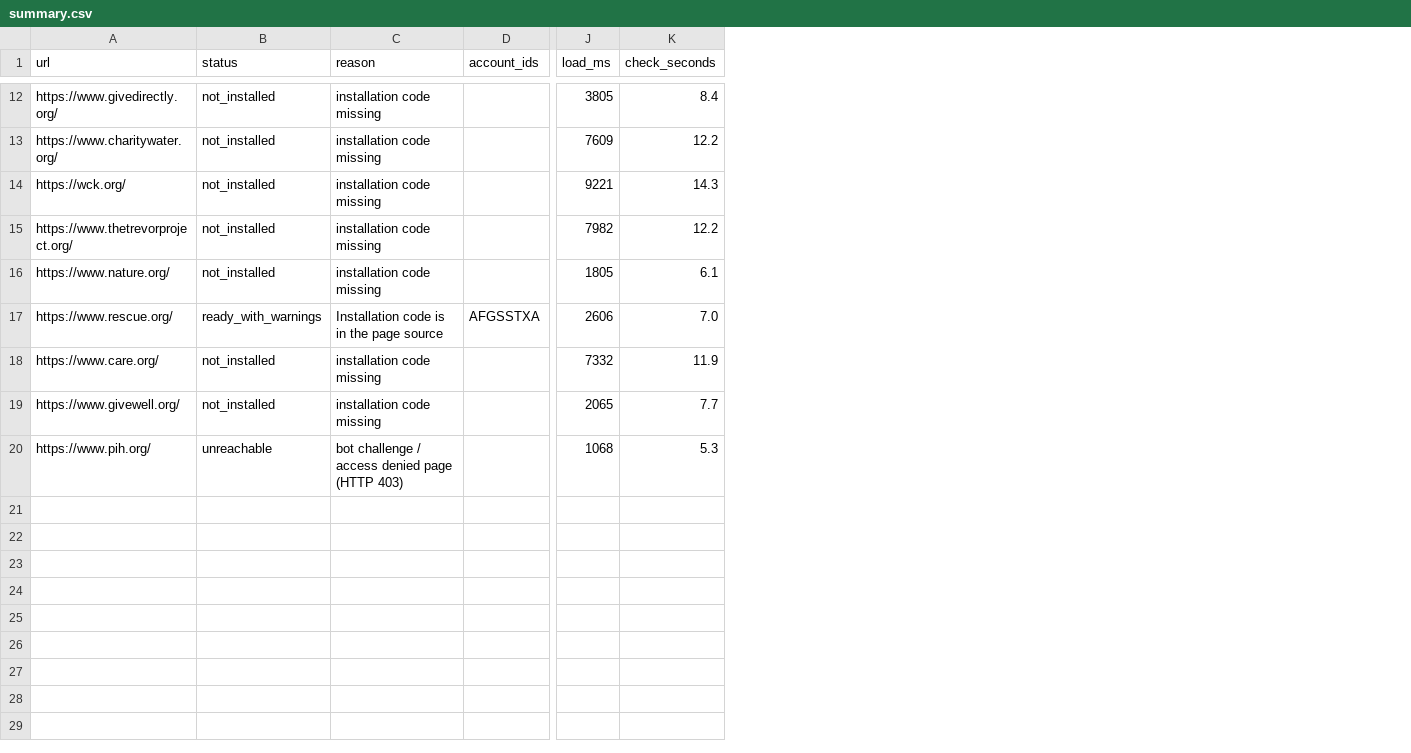
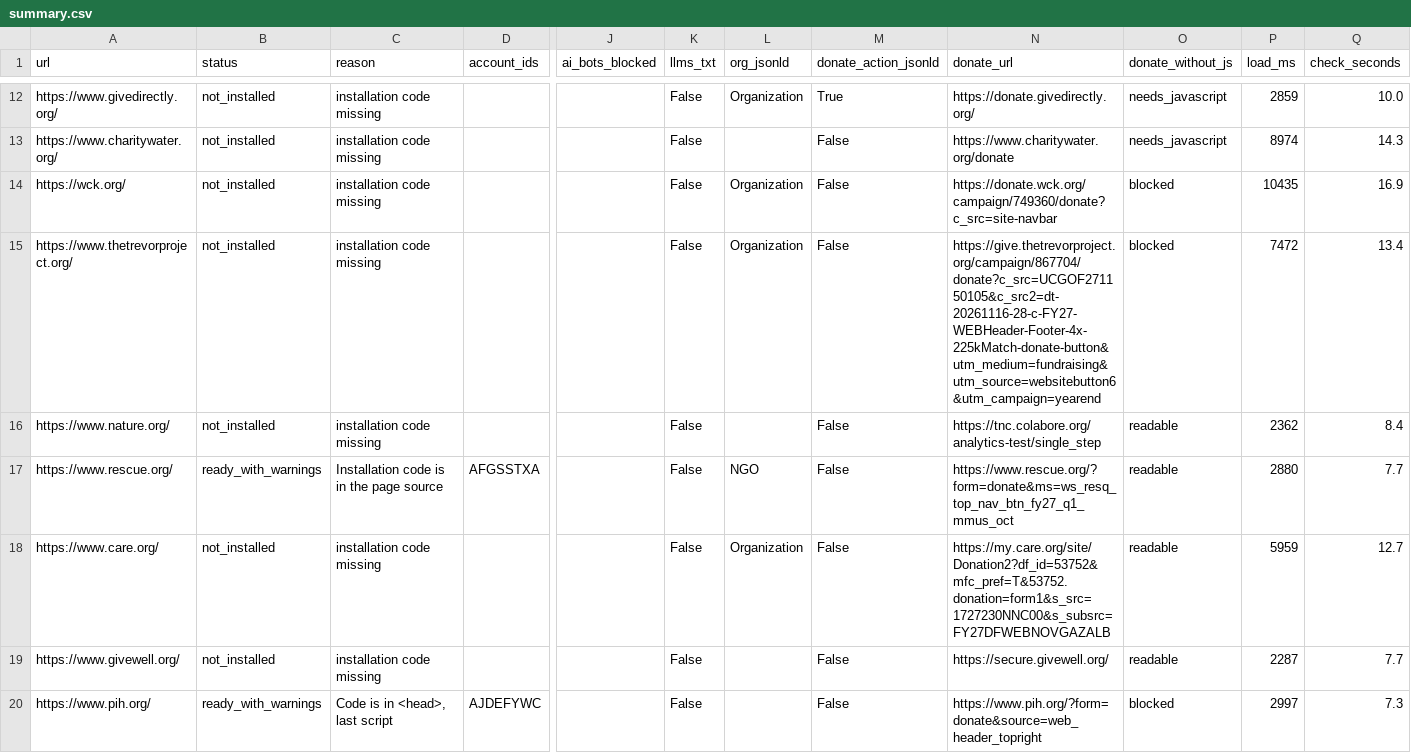
Before and after one commit to lucas-saldanha-werneck/golive-checker, a CSV file: examples/run-2026-11-20/summary.csv, drawn as a sheet; only a part is shown, gaps mark what is left out; addresses are those after the commit; the diff covers the shown part only; the diff names each change by its address in the sheet, - before the commit and + after, or states it on an @@ line.

```diff
--- a/examples/run-2026-11-20/summary.csv
+++ b/examples/run-2026-11-20/summary.csv
+column J (ai_bots_blocked), empty
+column K (llms_txt), rows 12-20: all False
+column L (org_jsonld), rows 12-18: Organization |  | Organization | Organization |  | NGO | Organization
+column M (donate_action_jsonld), rows 12-20: True | False | False | False | False | False | False | False | False
+column N (donate_url), rows 12-20: https://donate.givedirectly.org/ | https://www.charitywater.org/donate | https://donate.wck.org/campaign/749360/donate?c_src=site-navbar | https://give.thetrevorproject.org/campaign/867704/donate?c_src=UCGOF271150105&c_src2=dt-20261116-28-c-FY27-WEBHeader-Footer-4x-225kMatch-donate-button&utm_medium=fundraising&utm_source=websitebutton6&utm_campaign=yearend | https://tnc.colabore.org/analytics-test/single_step | https://www.rescue.org/?form=donate&ms=ws_resq_top_nav_btn_fy27_q1_mmus_oct | https://my.care.org/site/Donation2?df_id=53752&mfc_pref=T&53752.donation=form1&s_src=1727230NNC00&s_subsrc=FY27DFWEBNOVGAZALB | https://secure.givewell.org/ | https://www.pih.org/?form=donate&source=web_header_topright
+column O (donate_without_js), rows 12-20: needs_javascript | needs_javascript | blocked | blocked | readable | readable | readable | readable | blocked
-P12 (load_ms): 3805
+P12 (load_ms): 2859
-Q12 (check_seconds): 8.4
+Q12 (check_seconds): 10.0
-P13 (load_ms): 7609
+P13 (load_ms): 8974
-Q13 (check_seconds): 12.2
+Q13 (check_seconds): 14.3
-P14 (load_ms): 9221
+P14 (load_ms): 10435
-Q14 (check_seconds): 14.3
+Q14 (check_seconds): 16.9
-P15 (load_ms): 7982
+P15 (load_ms): 7472
-Q15 (check_seconds): 12.2
+Q15 (check_seconds): 13.4
-P16 (load_ms): 1805
+P16 (load_ms): 2362
-Q16 (check_seconds): 6.1
+Q16 (check_seconds): 8.4
-P17 (load_ms): 2606
+P17 (load_ms): 2880
-Q17 (check_seconds): 7.0
+Q17 (check_seconds): 7.7
-P18 (load_ms): 7332
+P18 (load_ms): 5959
-Q18 (check_seconds): 11.9
+Q18 (check_seconds): 12.7
-P19 (load_ms): 2065
+P19 (load_ms): 2287
-B20 (status): unreachable
+B20 (status): ready_with_warnings
-C20 (reason): bot challenge / access denied page (HTTP 403)
+C20 (reason): Code is in <head>, last script
-D20 (account_ids): (empty)
+D20 (account_ids): AJDEFYWC
-P20 (load_ms): 1068
+P20 (load_ms): 2997
-Q20 (check_seconds): 5.3
+Q20 (check_seconds): 7.3
```
Also changed, not shown: 30 edited cells elsewhere in this file, 48 other files.
